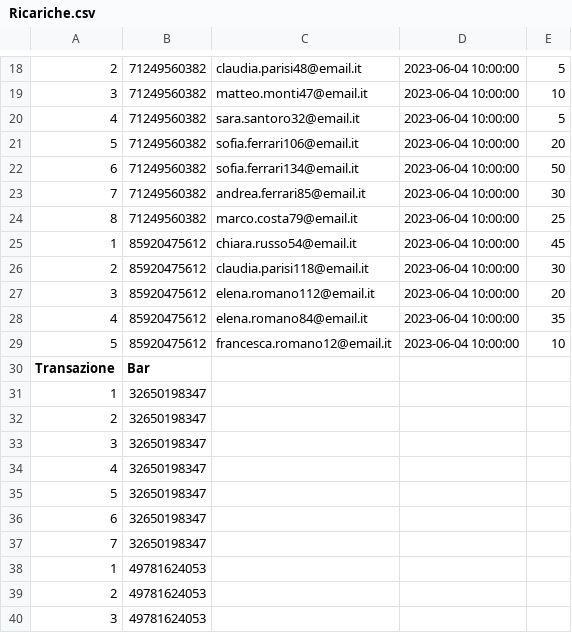
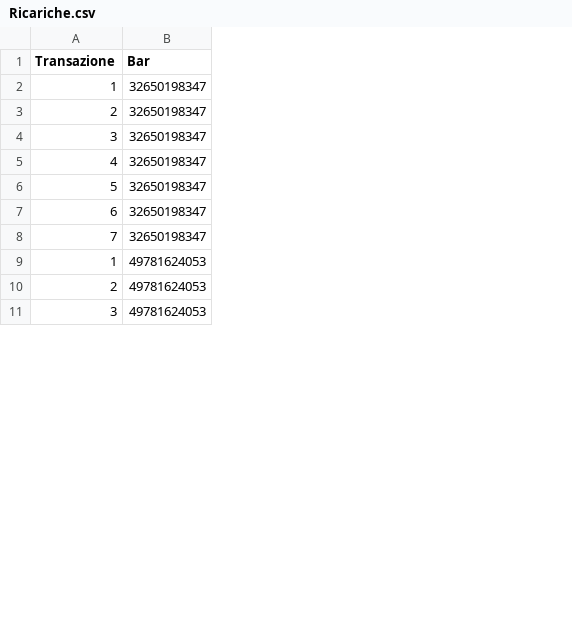
Before and after one commit to LBartolini/Progetto_BDSI, a CSV file: Ricariche.csv, drawn as a sheet; only a part is shown, gaps mark what is left out; removed rows and columns are numbered as before the commit, all else as after; the diff covers the shown part only; the diff names each change by its address in the sheet, - before the commit and + after, or states it on an @@ line.

```diff
--- a/Ricariche.csv
+++ b/Ricariche.csv
-column C, empty
-column D, empty
-column E, empty
-row 18: 2 | 71249560382 | claudia.parisi48@email.it | 2023-06-04 10:00:00 | 5
-row 19: 3 | 71249560382 | matteo.monti47@email.it | 2023-06-04 10:00:00 | 10
-row 20: 4 | 71249560382 | sara.santoro32@email.it | 2023-06-04 10:00:00 | 5
-row 21: 5 | 71249560382 | sofia.ferrari106@email.it | 2023-06-04 10:00:00 | 20
-row 22: 6 | 71249560382 | sofia.ferrari134@email.it | 2023-06-04 10:00:00 | 50
-row 23: 7 | 71249560382 | andrea.ferrari85@email.it | 2023-06-04 10:00:00 | 30
-row 24: 8 | 71249560382 | marco.costa79@email.it | 2023-06-04 10:00:00 | 25
-row 25: 1 | 85920475612 | chiara.russo54@email.it | 2023-06-04 10:00:00 | 45
-row 26: 2 | 85920475612 | claudia.parisi118@email.it | 2023-06-04 10:00:00 | 30
-row 27: 3 | 85920475612 | elena.romano112@email.it | 2023-06-04 10:00:00 | 20
-row 28: 4 | 85920475612 | elena.romano84@email.it | 2023-06-04 10:00:00 | 35
-row 29: 5 | 85920475612 | francesca.romano12@email.it | 2023-06-04 10:00:00 | 10
```
Also changed, not shown: 17 removed rows elsewhere in this file, StoricoAcquisti.csv, 2 other files.
